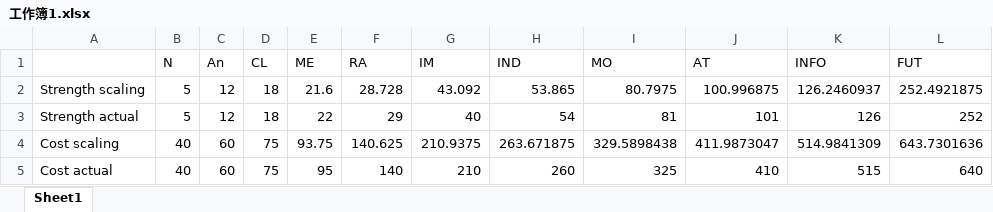
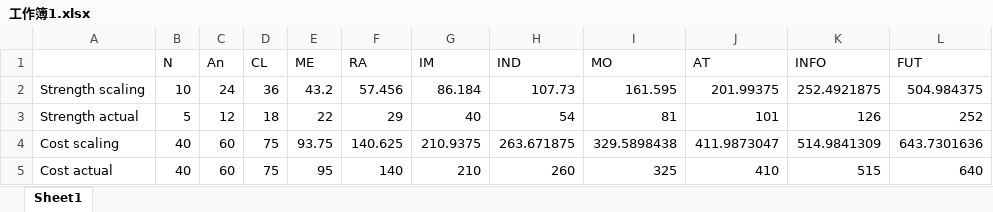
Before and after one commit to chenxing61/Emperors-and-Deities, an Excel workbook: WIP/工作簿1.xlsx, sheet Sheet1, drawn as a sheet; values as stored, in another font and other column widths than the file's, no borders; the diff names each change by its address in the sheet, - before the commit and + after, or states it on an @@ line.

```diff
--- a/WIP/工作簿1.xlsx (sheet Sheet1)
+++ b/WIP/工作簿1.xlsx (sheet Sheet1)
-B2 (N): 5
+B2 (N): 10
-C2 (An): 12
+C2 (An): 24
-D2 (CL): 18
+D2 (CL): 36
-E2 (ME): 21.6
+E2 (ME): 43.2
-F2 (RA): 28.728
+F2 (RA): 57.456
-G2 (IM): 43.092
+G2 (IM): 86.184
-H2 (IND): 53.865
+H2 (IND): 107.73
-I2 (MO): 80.7975
+I2 (MO): 161.595
-J2 (AT): 100.996875
+J2 (AT): 201.99375
-K2 (INFO): 126.2460937
+K2 (INFO): 252.4921875
-L2 (FUT): 252.4921875
+L2 (FUT): 504.984375
```
Also changed, not shown: 6 other files.
